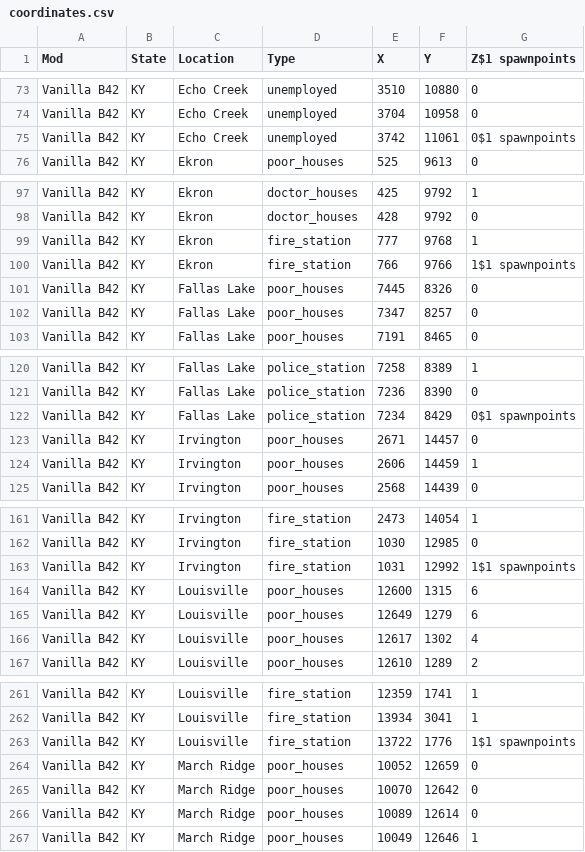
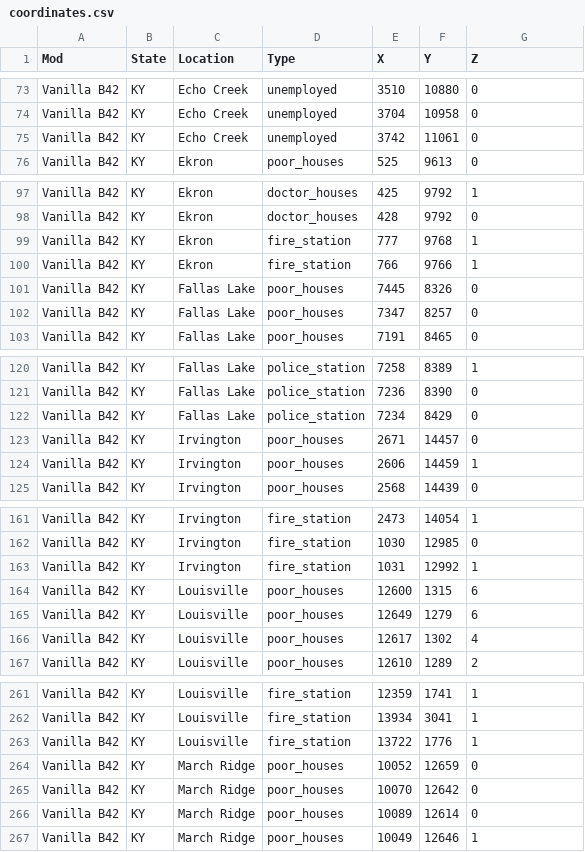
Before and after one commit to Sv443/Project-Zomboid-Extra-Spawn-Locations, a CSV file: coordinates.csv, drawn as a sheet; only a part is shown, gaps mark what is left out; the diff covers the shown part only.

```diff
--- a/coordinates.csv
+++ b/coordinates.csv
@@ -1 +1 @@
-Mod,State,Location,Type,X,Y,Z$1 spawnpoints
+Mod,State,Location,Type,X,Y,Z
@@ -74,3 +74,3 @@ Vanilla B42,KY,Echo Creek,unemployed,3510,10880,0
 Vanilla B42,KY,Echo Creek,unemployed,3704,10958,0
-Vanilla B42,KY,Echo Creek,unemployed,3742,11061,0$1 spawnpoints
+Vanilla B42,KY,Echo Creek,unemployed,3742,11061,0
 Vanilla B42,KY,Ekron,poor_houses,525,9613,0
@@ -99,3 +99,3 @@ Vanilla B42,KY,Ekron,doctor_houses,428,9792,0
 Vanilla B42,KY,Ekron,fire_station,777,9768,1
-Vanilla B42,KY,Ekron,fire_station,766,9766,1$1 spawnpoints
+Vanilla B42,KY,Ekron,fire_station,766,9766,1
 Vanilla B42,KY,Fallas Lake,poor_houses,7445,8326,0
@@ -121,3 +121,3 @@ Vanilla B42,KY,Fallas Lake,police_station,7258,8389,1
 Vanilla B42,KY,Fallas Lake,police_station,7236,8390,0
-Vanilla B42,KY,Fallas Lake,police_station,7234,8429,0$1 spawnpoints
+Vanilla B42,KY,Fallas Lake,police_station,7234,8429,0
 Vanilla B42,KY,Irvington,poor_houses,2671,14457,0
@@ -162,3 +162,3 @@ Vanilla B42,KY,Irvington,fire_station,2473,14054,1
 Vanilla B42,KY,Irvington,fire_station,1030,12985,0
-Vanilla B42,KY,Irvington,fire_station,1031,12992,1$1 spawnpoints
+Vanilla B42,KY,Irvington,fire_station,1031,12992,1
 Vanilla B42,KY,Louisville,poor_houses,12600,1315,6
@@ -262,3 +262,3 @@ Vanilla B42,KY,Louisville,fire_station,12359,1741,1
 Vanilla B42,KY,Louisville,fire_station,13934,3041,1
-Vanilla B42,KY,Louisville,fire_station,13722,1776,1$1 spawnpoints
+Vanilla B42,KY,Louisville,fire_station,13722,1776,1
 Vanilla B42,KY,March Ridge,poor_houses,10052,12659,0
```
Also changed, not shown: 9 edited cells elsewhere in this file.
